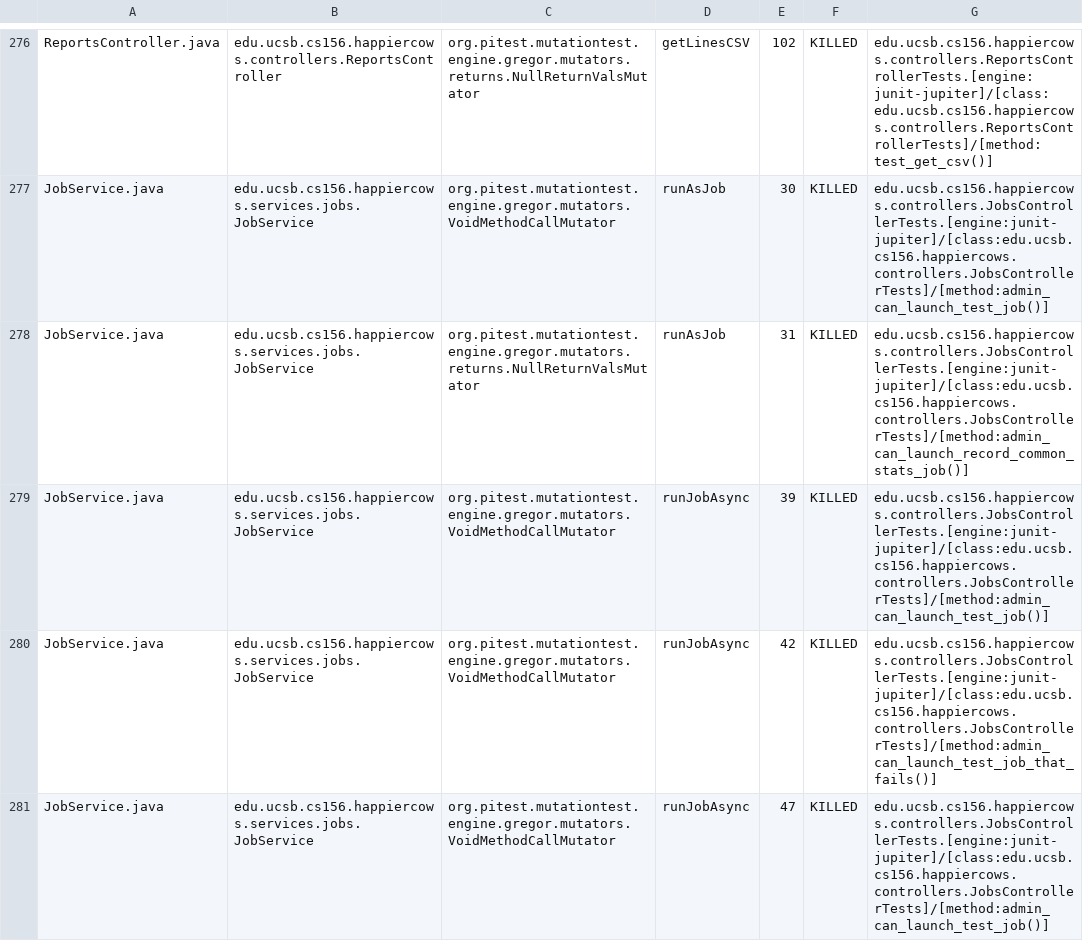
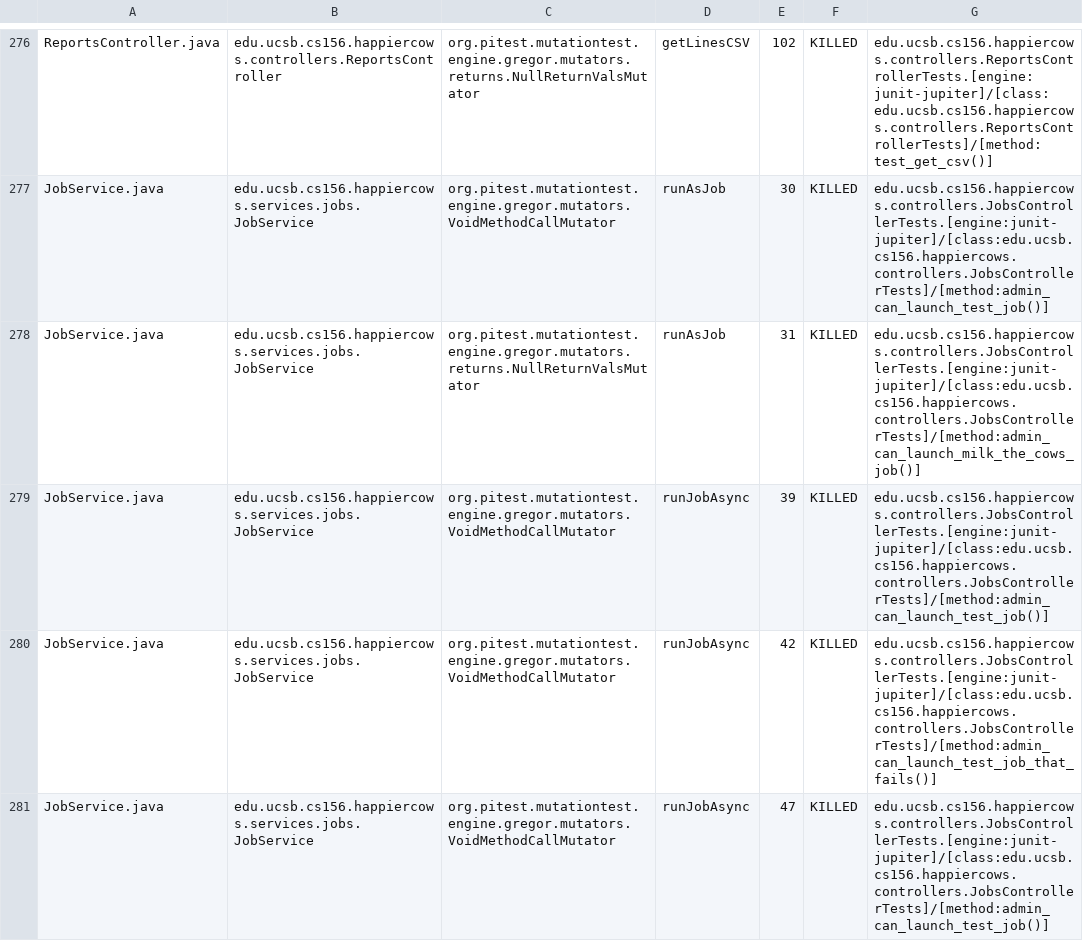
Before and after one commit to ucsb-cs156-s24/proj-happycows-s24-4pm-5, a CSV file: prs/37/pitest/mutations.csv, drawn as a sheet; only a part is shown, gaps mark what is left out; the diff covers the shown part only.

Commit message:
Deploying to gh-pages from @ ucsb-cs156-s24/proj-happycows-s24-4pm-5@bea4fce2d037ef07d6ccb2ddbb50db8a13c56d3a 🚀

```diff
--- a/prs/37/pitest/mutations.csv
+++ b/prs/37/pitest/mutations.csv
@@ -277,3 +277,3 @@ ReportsController.java,edu.ucsb.cs156.happiercows.controllers.ReportsController,
 JobService.java,edu.ucsb.cs156.happiercows.services.jobs.JobService,org.pitest.mutationtest.engine.gregor.mutators.VoidMethodCallMutator,runAsJob,30,KILLED,edu.ucsb.cs156.happiercows.controllers.JobsControllerTests.[engine:junit-jupiter]/[class:edu.ucsb.cs156.happiercows.controllers.JobsControllerTests]/[method:admin_can_launch_test_job()]
-JobService.java,edu.ucsb.cs156.happiercows.services.jobs.JobService,org.pitest.mutationtest.engine.gregor.mutators.returns.NullReturnValsMutator,runAsJob,31,KILLED,edu.ucsb.cs156.happiercows.controllers.JobsControllerTests.[engine:junit-jupiter]/[class:edu.ucsb.cs156.happiercows.controllers.JobsControllerTests]/[method:admin_can_launch_record_common_stats_job()]
+JobService.java,edu.ucsb.cs156.happiercows.services.jobs.JobService,org.pitest.mutationtest.engine.gregor.mutators.returns.NullReturnValsMutator,runAsJob,31,KILLED,edu.ucsb.cs156.happiercows.controllers.JobsControllerTests.[engine:junit-jupiter]/[class:edu.ucsb.cs156.happiercows.controllers.JobsControllerTests]/[method:admin_can_launch_milk_the_cows_job()]
 JobService.java,edu.ucsb.cs156.happiercows.services.jobs.JobService,org.pitest.mutationtest.engine.gregor.mutators.VoidMethodCallMutator,runJobAsync,39,KILLED,edu.ucsb.cs156.happiercows.controllers.JobsControllerTests.[engine:junit-jupiter]/[class:edu.ucsb.cs156.happiercows.controllers.JobsControllerTests]/[method:admin_can_launch_test_job()]
```
Also changed, not shown: 25 edited cells elsewhere in this file, 48 other files.
